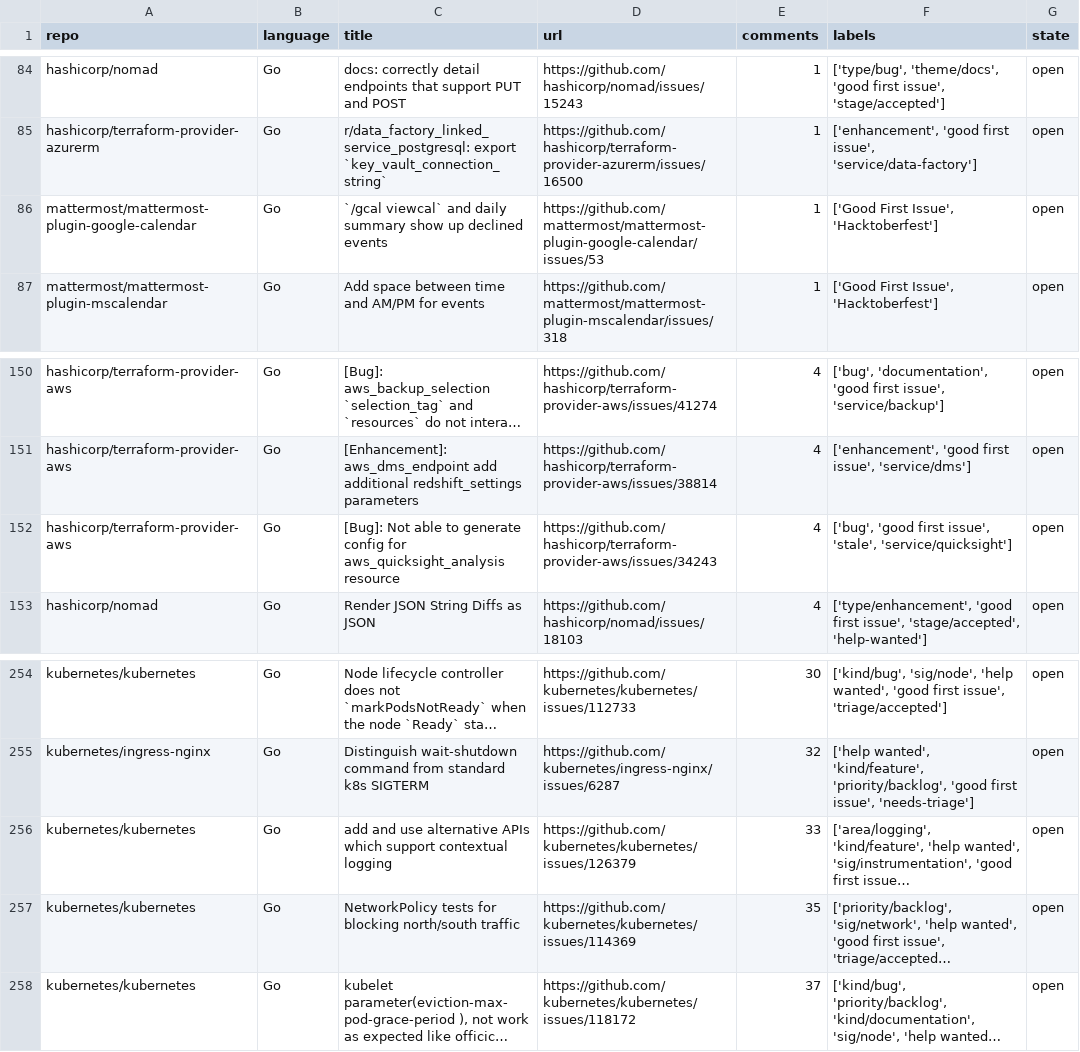
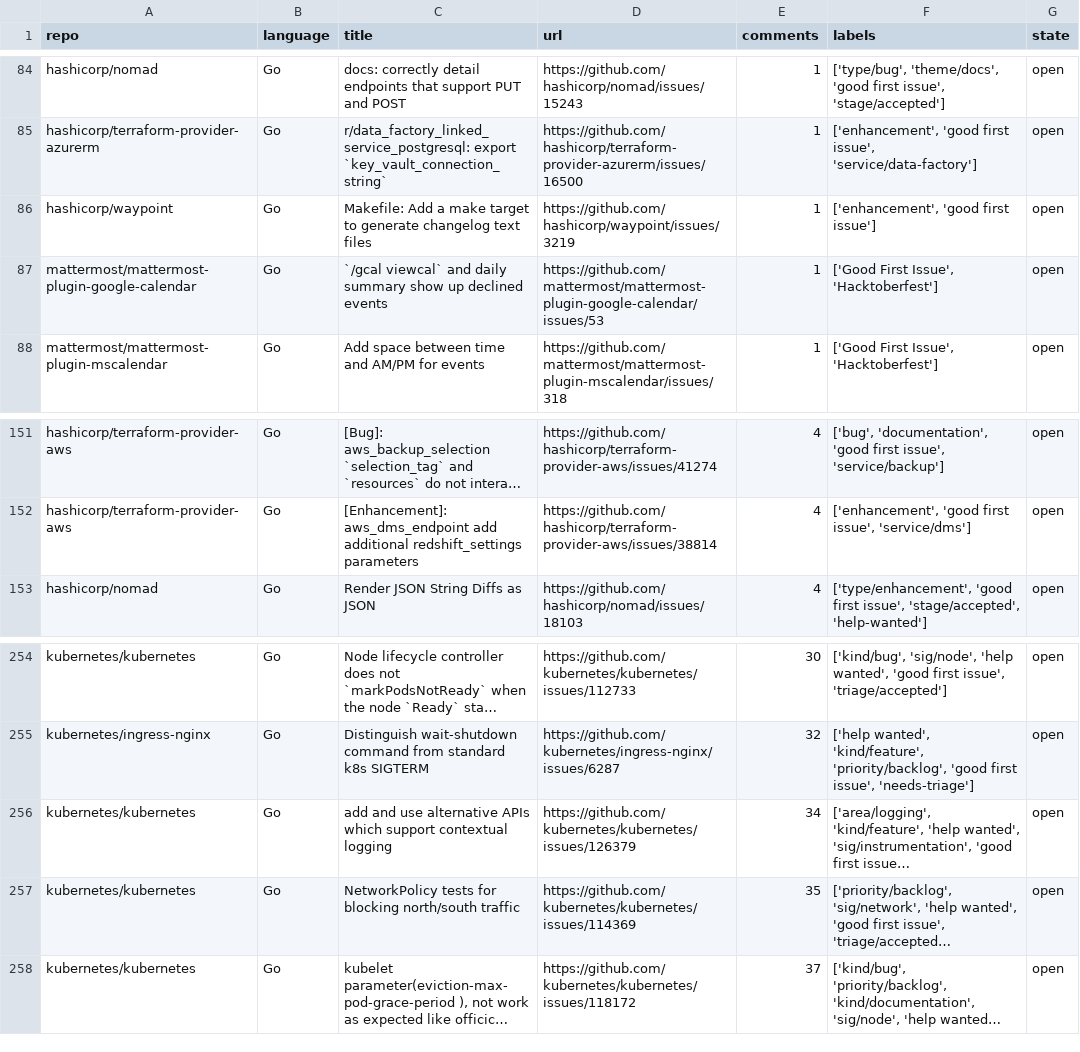
Before and after one commit to drkrillo/good-first-issues, a CSV file: good_first_issues.csv, drawn as a sheet; only a part is shown, gaps mark what is left out; long unchanged cells end in …; removed rows and columns are numbered as before the commit, all else as after; the diff names each change by its address in the sheet, - before the commit and + after, or states it on an @@ line.

```diff
--- a/good_first_issues.csv
+++ b/good_first_issues.csv
+row 86: hashicorp/waypoint | Go | Makefile: Add a make target to generate changelog text files | https://github.com/hashicorp/waypoint/issues/3219 | 1 | ['enhancement', 'good first issue'] | open
-row 152: hashicorp/terraform-provider-aws | Go | [Bug]: Not able to generate config for aws_quicksight_analysis resource | https://github.com/hashicorp/terraform-provider-aws/issues/34243 | 4 | ['bug', 'good first issue', 'stale', 'service/quicksight'] | open
-E256 (comments): 33
+E256 (comments): 34
```
Also changed, not shown: 1 other file.
